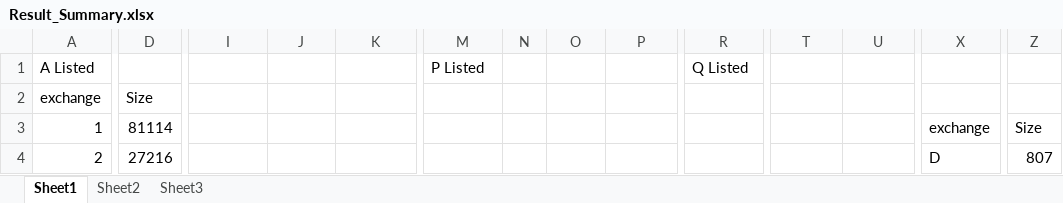
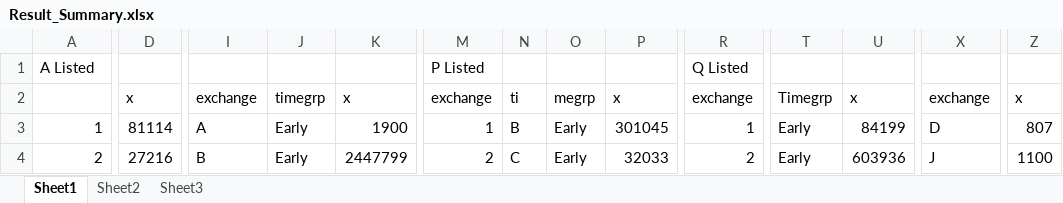
Before and after one commit to rcyeh/cfem2013, an Excel workbook: RScripts/Result_Summary.xlsx, sheet Sheet1, drawn as a sheet; only a part is shown, gaps mark what is left out; values as stored, in another font and other column widths than the file's, no borders; charts and pictures not drawn; removed rows and columns are numbered as before the commit, all else as after; rows hold the shown columns only; the diff covers the shown part only; the diff names each change by its address in the sheet, - before the commit and + after, or states it on an @@ line.

```diff
--- a/RScripts/Result_Summary.xlsx (sheet Sheet1)
+++ b/RScripts/Result_Summary.xlsx (sheet Sheet1)
-row 2: exchange | Size
+row 2:  | x | exchange | timegrp | x | exchange | ti | megrp | x | exchange | Timegrp | x | exchange | x
-I3: (empty)
+I3: A
-J3:J4: (empty)
+J3:J4: Early
-K3: (empty)
+K3: 1900
-M3: (empty)
+M3: 1
-N3: (empty)
+N3: B
-O3:O4: (empty)
+O3:O4: Early
-P3: (empty)
+P3: 301045
-R3: (empty)
+R3: 1
-T3:T4: (empty)
+T3:T4: Early
-U3: (empty)
+U3: 84199
-X3: exchange
+X3: D
-Z3: Size
+Z3: 807
-I4: (empty)
+I4: B
-K4: (empty)
+K4: 2447799
-M4: (empty)
+M4: 2
-N4: (empty)
+N4: C
-P4: (empty)
+P4: 32033
-R4: (empty)
+R4: 2
-U4: (empty)
+U4: 603936
-X4: D
+X4: J
-Z4: 807
+Z4: 1100
```
Also changed, not shown: 6 added rows, 38 removed rows and 531 edited cells elsewhere in this sheet, charts or pictures, 3 other files.
